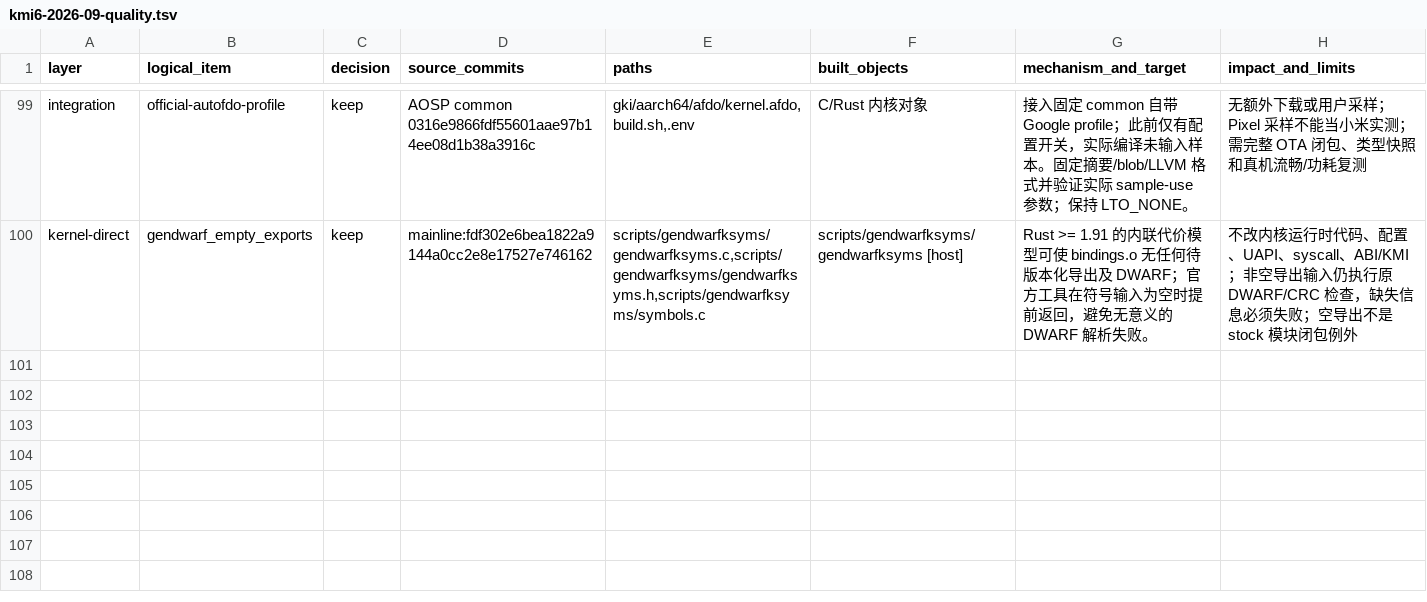
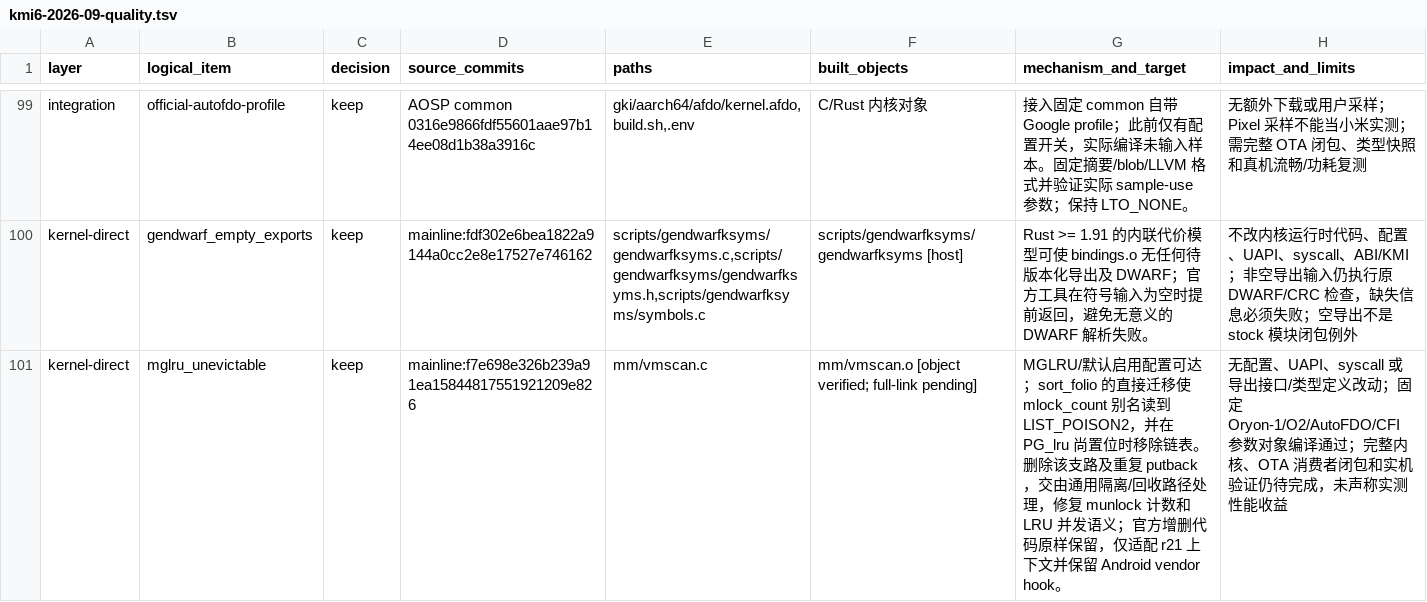
Before and after one commit to LunaKernel/LunaKernel_xiaomi_sm8850, a TSV file: patches/backports/kmi6-2026-09-quality.tsv, drawn as a sheet; only a part is shown, gaps mark what is left out; the diff names each change by its address in the sheet, - before the commit and + after, or states it on an @@ line.

Commit message:
fix: 回移 MGLRU 不可回收页处理修复
上游提交：f7e698e326b239a91ea15844817551921209e826
mm/mglru: fix and remove redundant unevictable folio handling

固定于官方 mainline 2026-08-28 审计快照，适配 r21 的 dirty/writeback
局部变量与 Android vendor hook 上下文；官方增删代码保持原样。
删除 sort_folio 的错误直接迁移与 evict_folios 的重复 putback，
交由通用隔离/回收路径处理不可回收 folio，修复 mlock_count 与 PG_lru
顺序问题。无配置、UAPI、syscall、导出接口或类型定义改动。

清单、上游 patch-id、适配摘要与 patch-id 均固定，纳入现有独立回移
框架；质量清单和待验状态同步更新。未改动全量 ABI 参考及验收基准。

验证：脚本语法和 git diff --check；固定 Oryon-1/O2/AutoFDO/CFI
参数 mm/vmscan.o 编译；重复应用幂等；35 项独立清单逐项应用、撤销
及固定顺序完整重放，剥离后的基础差异与固定摘要精确一致。
完整内核构建、固定 OTA 模块闭包及实机验收仍待下轮完成。

```diff
--- a/patches/backports/kmi6-2026-09-quality.tsv
+++ b/patches/backports/kmi6-2026-09-quality.tsv
+row 101: kernel-direct | mglru_unevictable | keep | mainline:f7e698e326b239a91ea15844817551921209e826 | mm/vmscan.c | mm/vmscan.o [object verified; full-link pending] | MGLRU/默认启用配置可达；sort_folio 的直接迁移使 mlock_count 别名读到 LIST_POISON2，并在 PG_lru 尚置位时移除链表。删除该支路及重复 putback，交由通用隔离/回收路径处理，修复 munlock 计数和 LRU 并发语义；官方增删代码原样保留，仅适配 r21 上下文并保留 Android vendor hook。 | 无配置、UAPI、syscall 或导出接口/类型定义改动；固定 Oryon-1/O2/AutoFDO/CFI 参数对象编译通过；完整内核、OTA 消费者闭包和实机验证仍待完成，未声称实测性能收益
```
Also changed, not shown: 7 other files.
